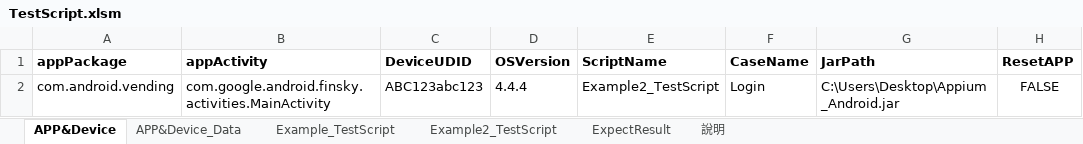
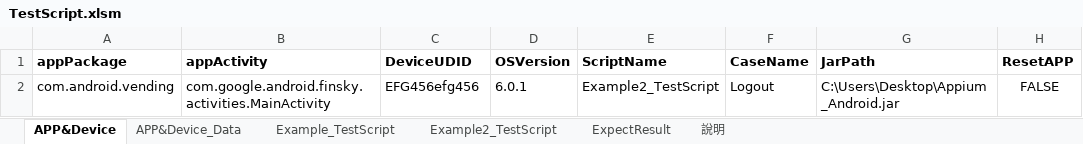
Before and after one commit to Gilleschen/Appium_Auto_Testing, an Excel workbook: TestScript.xlsm, sheet APP&Device, drawn as a sheet; only a part is shown; values as stored, in another font and other column widths than the file's, no borders; charts and pictures not drawn; the diff names each change by its address in the sheet, - before the commit and + after, or states it on an @@ line.

```diff
--- a/TestScript.xlsm (sheet APP&Device)
+++ b/TestScript.xlsm (sheet APP&Device)
-C2 (DeviceUDID): ABC123abc123
+C2 (DeviceUDID): EFG456efg456
-D2 (OSVersion): 4.4.4
+D2 (OSVersion): 6.0.1
-F2 (CaseName): Login
+F2 (CaseName): Logout
```
Also changed, not shown: charts or pictures, 1 other file.
